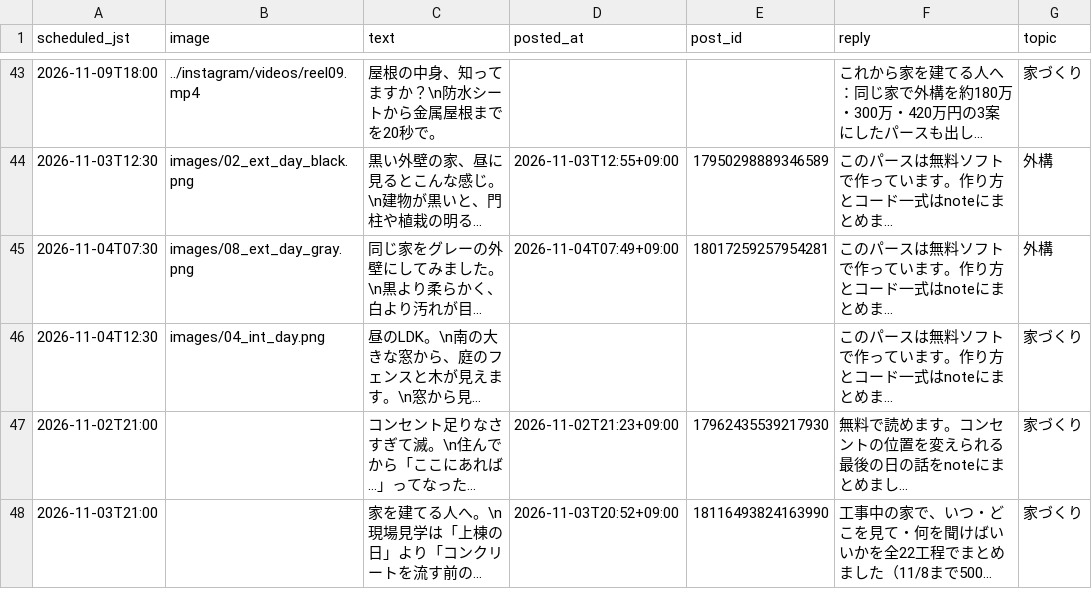
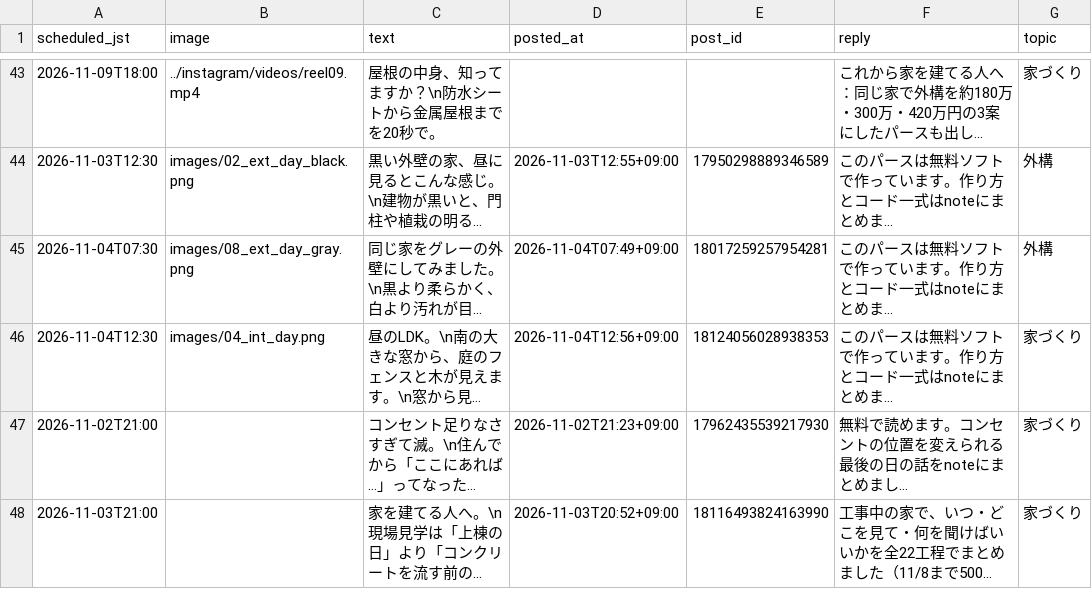
Before and after one commit to rikutonbo318-ctrl/TOWA, a CSV file: threads/queue.csv, drawn as a sheet; only a part is shown, gaps mark what is left out; long unchanged cells end in …; the diff names each change by its address in the sheet, - before the commit and + after, or states it on an @@ line.

```diff
--- a/threads/queue.csv
+++ b/threads/queue.csv
-D46 (posted_at): (empty)
+D46 (posted_at): 2026-11-04T12:56+09:00
-E46 (post_id): (empty)
+E46 (post_id): 18124056028938353
```
Also changed, not shown: threads/stats.csv, 1 other file.
